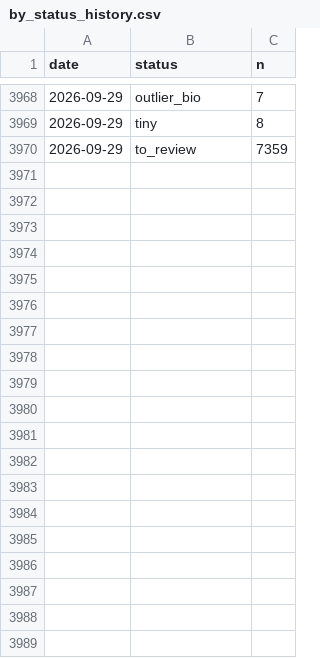
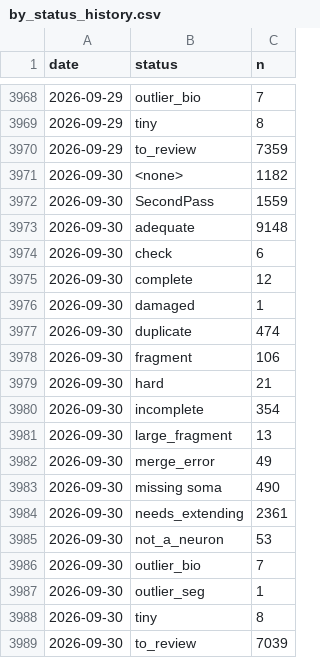
Before and after one commit to flyconnectome/aedesqc, a CSV file: metrics/by_status_history.csv, drawn as a sheet; only a part is shown, gaps mark what is left out; the diff names each change by its address in the sheet, - before the commit and + after, or states it on an @@ line.

```diff
--- a/metrics/by_status_history.csv
+++ b/metrics/by_status_history.csv
+row 3971: 2026-09-30 | <none> | 1182
+row 3972: 2026-09-30 | SecondPass | 1559
+row 3973: 2026-09-30 | adequate | 9148
+row 3974: 2026-09-30 | check | 6
+row 3975: 2026-09-30 | complete | 12
+row 3976: 2026-09-30 | damaged | 1
+row 3977: 2026-09-30 | duplicate | 474
+row 3978: 2026-09-30 | fragment | 106
+row 3979: 2026-09-30 | hard | 21
+row 3980: 2026-09-30 | incomplete | 354
+row 3981: 2026-09-30 | large_fragment | 13
+row 3982: 2026-09-30 | merge_error | 49
+row 3983: 2026-09-30 | missing soma | 490
+row 3984: 2026-09-30 | needs_extending | 2361
+row 3985: 2026-09-30 | not_a_neuron | 53
+row 3986: 2026-09-30 | outlier_bio | 7
+row 3987: 2026-09-30 | outlier_seg | 1
+row 3988: 2026-09-30 | tiny | 8
+row 3989: 2026-09-30 | to_review | 7039
```
Also changed, not shown: metrics/annotation_history.csv, metrics/by_superclass_history.csv, 1 other file.
